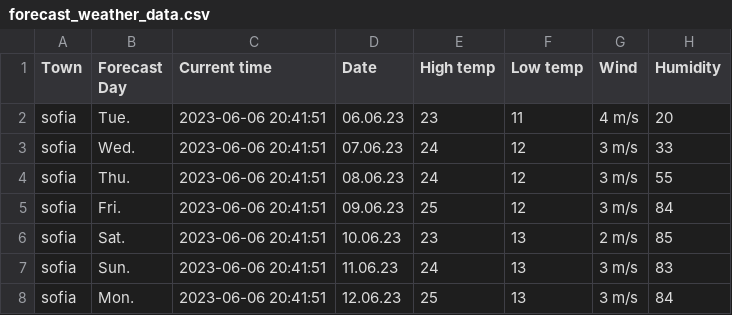
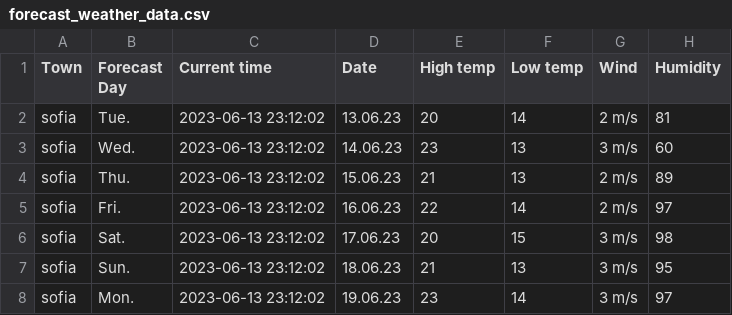
Before and after one commit to DimitarHaralampiev/webscraper_sinoptik, a CSV file: forecast_weather_data.csv, drawn as a sheet; only a part is shown; the diff covers the shown part only.

```diff
--- a/forecast_weather_data.csv
+++ b/forecast_weather_data.csv
@@ -1,8 +1,8 @@
 Town,Forecast Day,Current time,Date,High temp,Low temp,Wind,Humidity
-sofia,Tue.,2023-06-06 20:41:51,06.06.23,23,11,4 m/s,20
-sofia,Wed.,2023-06-06 20:41:51,07.06.23,24,12,3 m/s,33
-sofia,Thu.,2023-06-06 20:41:51,08.06.23,24,12,3 m/s,55
-sofia,Fri.,2023-06-06 20:41:51,09.06.23,25,12,3 m/s,84
-sofia,Sat.,2023-06-06 20:41:51,10.06.23,23,13,2 m/s,85
-sofia,Sun.,2023-06-06 20:41:51,11.06.23,24,13,3 m/s,83
-sofia,Mon.,2023-06-06 20:41:51,12.06.23,25,13,3 m/s,84
+sofia,Tue.,2023-06-13 23:12:02,13.06.23,20,14,2 m/s,81
+sofia,Wed.,2023-06-13 23:12:02,14.06.23,23,13,3 m/s,60
+sofia,Thu.,2023-06-13 23:12:02,15.06.23,21,13,2 m/s,89
+sofia,Fri.,2023-06-13 23:12:02,16.06.23,22,14,2 m/s,97
+sofia,Sat.,2023-06-13 23:12:02,17.06.23,20,15,3 m/s,98
+sofia,Sun.,2023-06-13 23:12:02,18.06.23,21,13,3 m/s,95
+sofia,Mon.,2023-06-13 23:12:02,19.06.23,23,14,3 m/s,97
```
Also changed, not shown: 17 edited cells elsewhere in this file, 4 other files.
